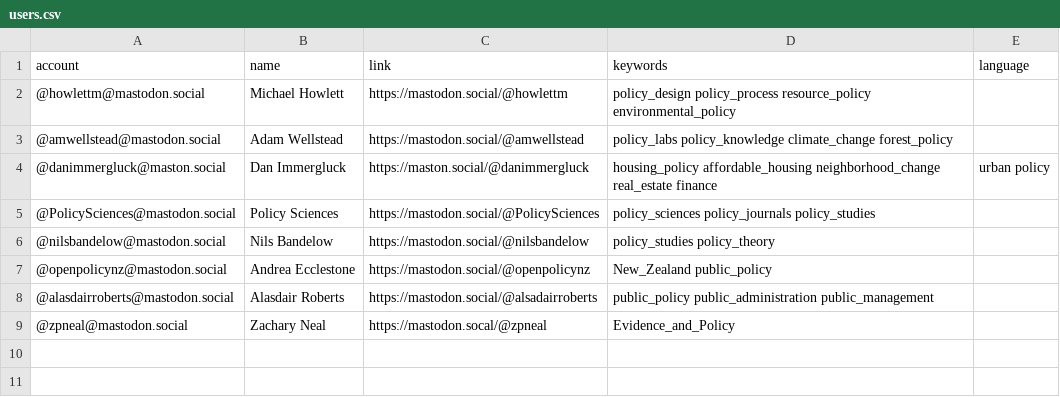
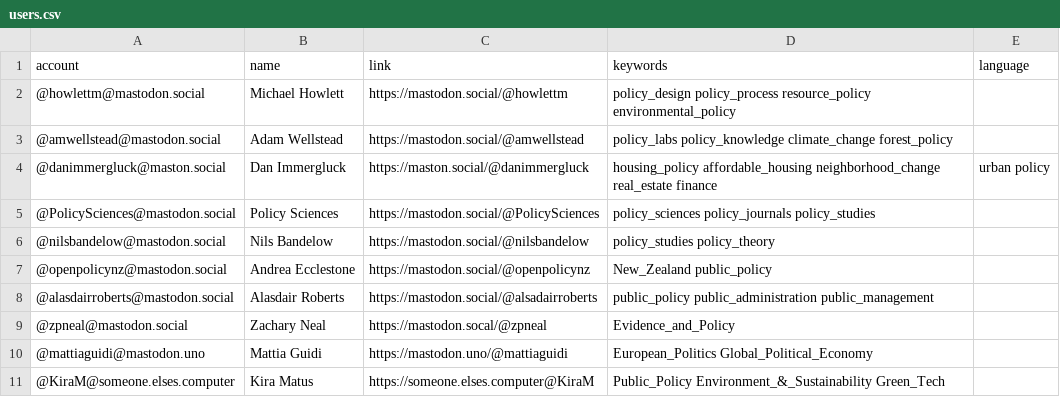
Before and after one commit to howlettm/Mastodon-Policy, a CSV file: resources/users.csv, drawn as a sheet.

Commit message:
Update users.csv

```diff
--- a/resources/users.csv
+++ b/resources/users.csv
@@ -9 +9,3 @@ account,name,link,keywords,language
 @zpneal@mastodon.social, Zachary Neal, https://mastodon.socal/@zpneal, Evidence_and_Policy
+@mattiaguidi@mastodon.uno, Mattia Guidi, https://mastodon.uno/@mattiaguidi, European_Politics Global_Political_Economy
+@KiraM@someone.elses.computer, Kira Matus, https://someone.elses.computer@KiraM, Public_Policy Environment_&_Sustainability Green_Tech
```
